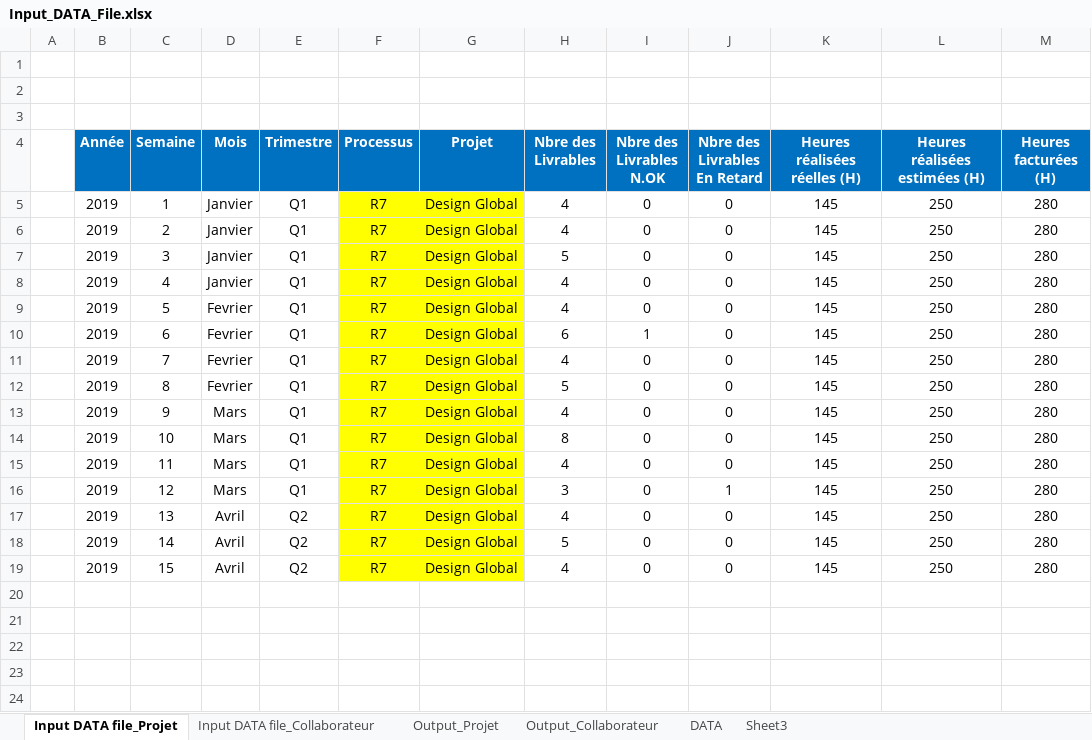
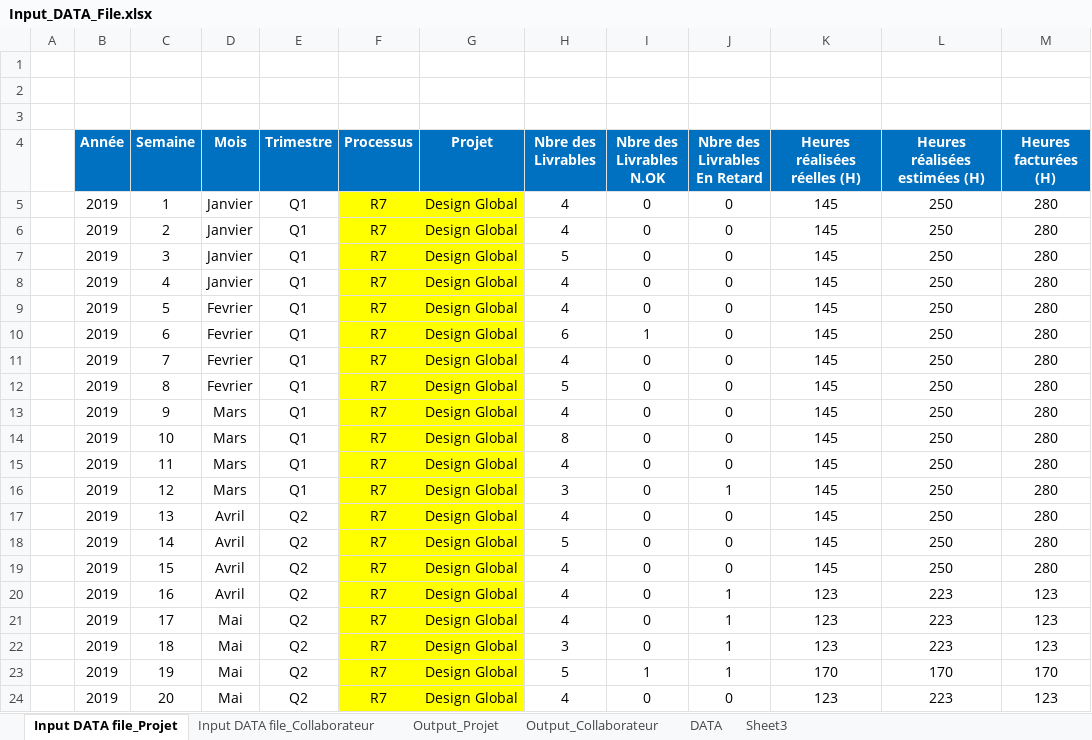
Before and after one commit to DorsafDrBs/application-SGAT, an Excel workbook: public/inputExcel/Input_DATA_File.xlsx, sheet Input DATA file_Projet, drawn as a sheet; values as stored, in another font and other column widths than the file's, no borders; charts and pictures not drawn; the diff names each change by its address in the sheet, - before the commit and + after, or states it on an @@ line.

```diff
--- a/public/inputExcel/Input_DATA_File.xlsx (sheet Input DATA file_Projet)
+++ b/public/inputExcel/Input_DATA_File.xlsx (sheet Input DATA file_Projet)
+row 20:  | 2019 | 16 | Avril | Q2 | R7 | Design Global | 4 | 0 | 1 | 123 | 223 | 123
+row 21:  | 2019 | 17 | Mai | Q2 | R7 | Design Global | 4 | 0 | 1 | 123 | 223 | 123
+row 22:  | 2019 | 18 | Mai | Q2 | R7 | Design Global | 3 | 0 | 1 | 123 | 223 | 123
+row 23:  | 2019 | 19 | Mai | Q2 | R7 | Design Global | 5 | 1 | 1 | 170 | 170 | 170
+row 24:  | 2019 | 20 | Mai | Q2 | R7 | Design Global | 4 | 0 | 0 | 123 | 223 | 123
```
Also changed, not shown: 5 other files.
